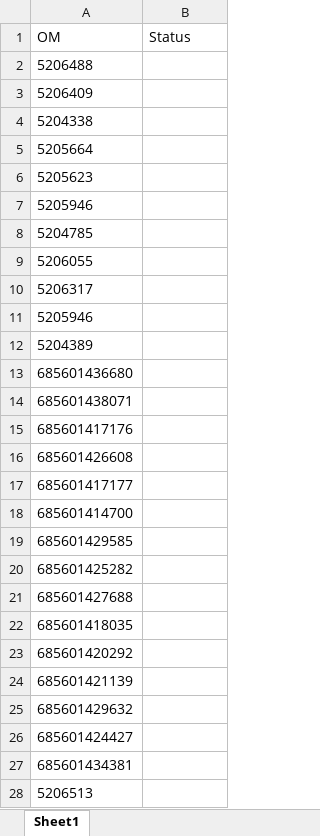
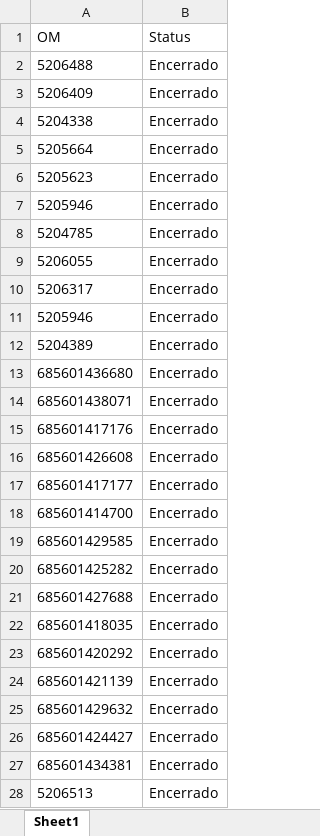
Before and after one commit to JoviOakz/PyAutomateSAP, an Excel workbook: 98 - Excels/Open-OMs.xlsx, sheet Sheet1, drawn as a sheet; only a part is shown; values as stored, in another font and other column widths than the file's, no borders; the diff covers the shown part only; the diff names each change by its address in the sheet, - before the commit and + after, or states it on an @@ line.

```diff
--- a/98 - Excels/Open-OMs.xlsx (sheet Sheet1)
+++ b/98 - Excels/Open-OMs.xlsx (sheet Sheet1)
-B2:B28 (Status): (empty)
+B2:B28 (Status): Encerrado
```
Also changed, not shown: 70 edited cells elsewhere in this sheet, 8 other files.
